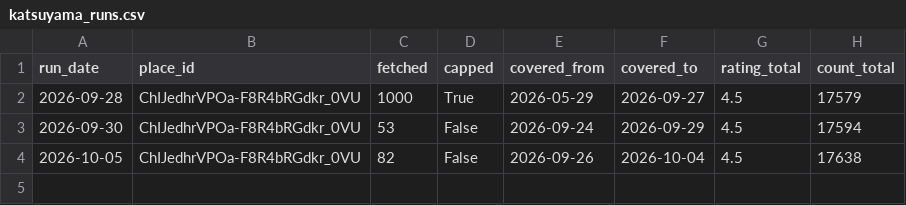
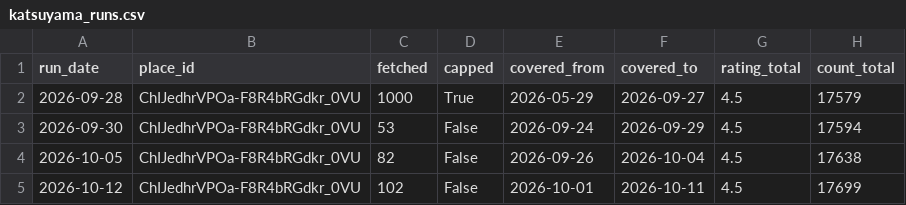
Before and after one commit to dhde-tourism-ai/dhde-preprocessing-model, a CSV file: google_reviews/katsuyama_runs.csv, drawn as a sheet; the diff names each change by its address in the sheet, - before the commit and + after, or states it on an @@ line.

```diff
--- a/google_reviews/katsuyama_runs.csv
+++ b/google_reviews/katsuyama_runs.csv
+row 5: 2026-10-12 | ChIJedhrVPOa-F8R4bRGdkr_0VU | 102 | False | 2026-10-01 | 2026-10-11 | 4.5 | 17699
```
Also changed, not shown: google_reviews/eiheiji.csv, google_reviews/fukui_station.csv, 7 other files.
